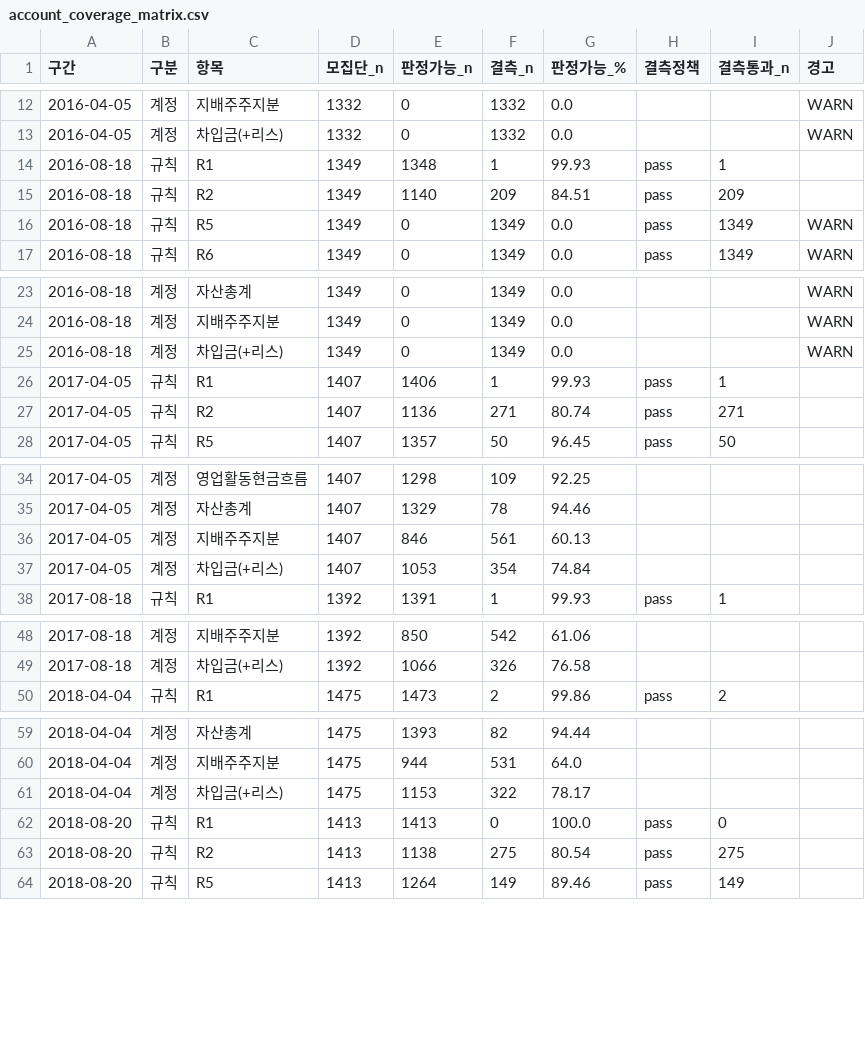
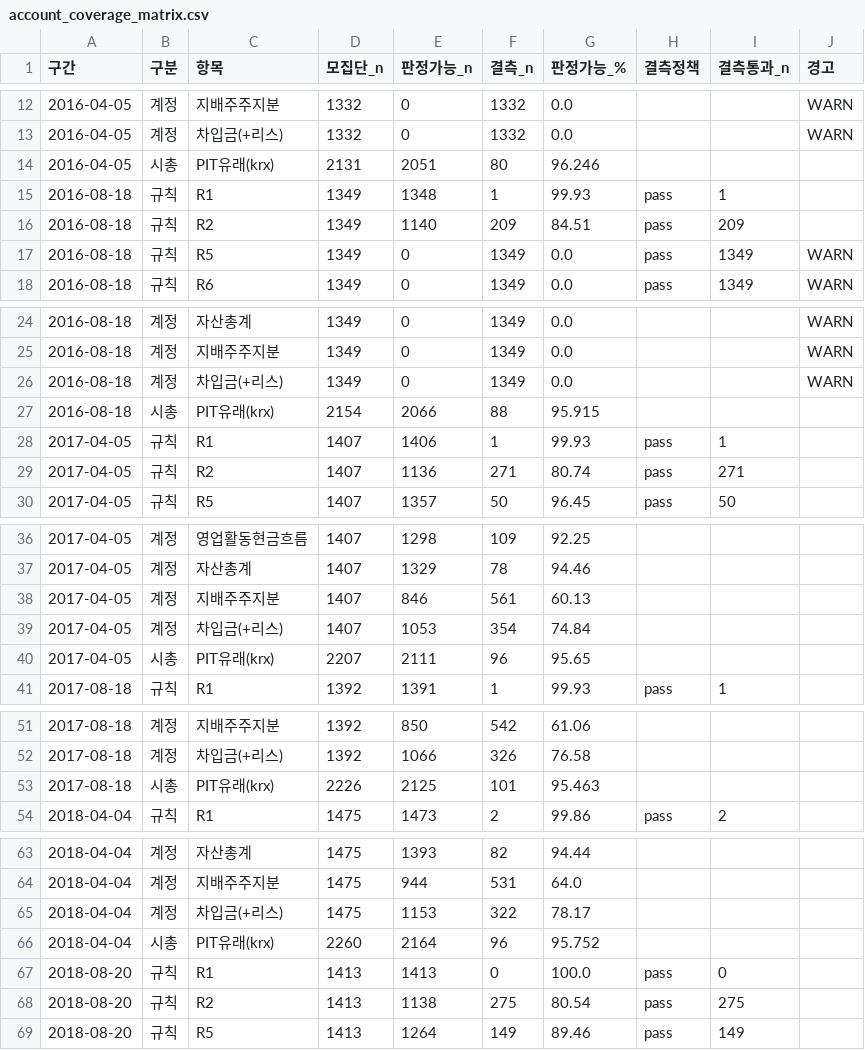
Before and after one commit to ytzinn/stock-backtest, a CSV file: experiments/analysis/2026.08.19._trade_halt_impact/account_coverage_matrix.csv, drawn as a sheet; only a part is shown, gaps mark what is left out; the diff covers the shown part only; the diff names each change by its address in the sheet, - before the commit and + after, or states it on an @@ line.

```diff
--- a/experiments/analysis/2026.08.19._trade_halt_impact/account_coverage_matrix.csv
+++ b/experiments/analysis/2026.08.19._trade_halt_impact/account_coverage_matrix.csv
+row 14: 2016-04-05 | 시총 | PIT유래(krx) | 2131 | 2051 | 80 | 96.246
+row 27: 2016-08-18 | 시총 | PIT유래(krx) | 2154 | 2066 | 88 | 95.915
+row 40: 2017-04-05 | 시총 | PIT유래(krx) | 2207 | 2111 | 96 | 95.65
+row 53: 2017-08-18 | 시총 | PIT유래(krx) | 2226 | 2125 | 101 | 95.463
+row 66: 2018-04-04 | 시총 | PIT유래(krx) | 2260 | 2164 | 96 | 95.752
```
Also changed, not shown: 16 added rows elsewhere in this file.
